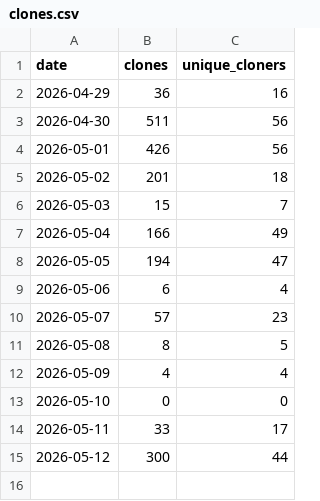
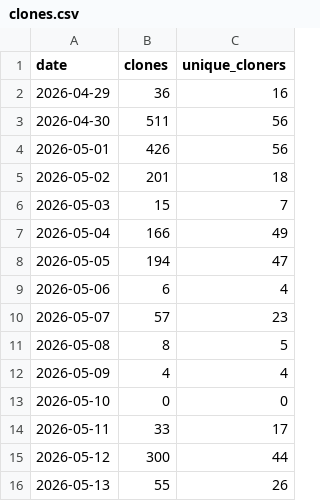
Before and after one commit to CWorthy-ocean/cworthy-gh-metrics, a CSV file: data/CWorthy-ocean/cson-forge/clones.csv, drawn as a sheet; the diff names each change by its address in the sheet, - before the commit and + after, or states it on an @@ line.

```diff
--- a/data/CWorthy-ocean/cson-forge/clones.csv
+++ b/data/CWorthy-ocean/cson-forge/clones.csv
+row 16: 2026-05-13 | 55 | 26
```
Also changed, not shown: data/CWorthy-ocean/C-Star/paths.csv, data/CWorthy-ocean/cson-forge/paths.csv, 12 other files.
